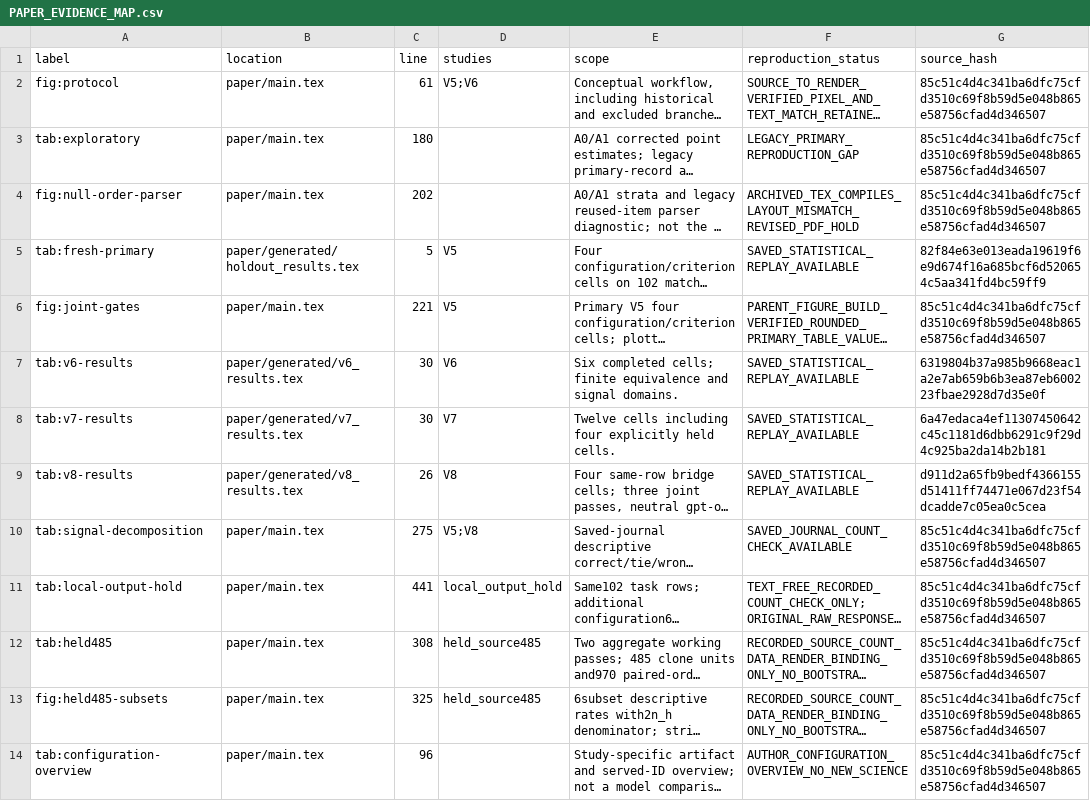
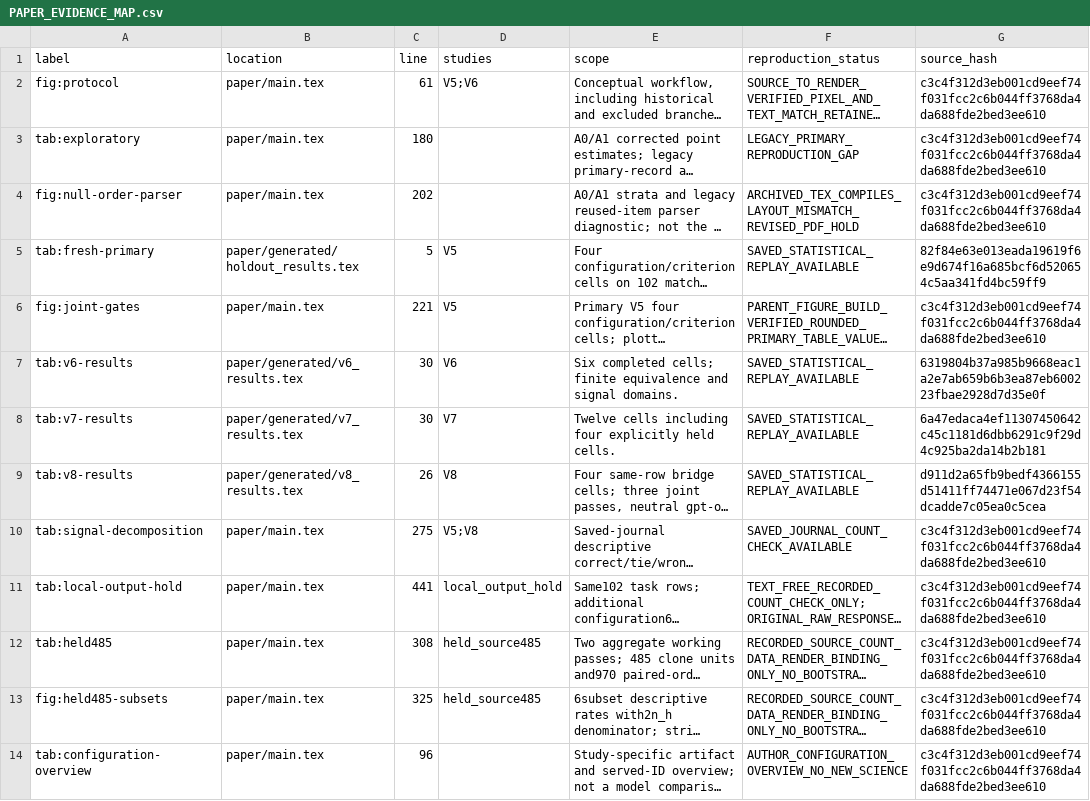
Before and after one commit to usamihiroyasu/dark-current-v2-review, a CSV file: PAPER_EVIDENCE_MAP.csv, drawn as a sheet; long unchanged cells end in …; the diff names each change by its address in the sheet, - before the commit and + after, or states it on an @@ line.

Commit message:
Align submitted manuscript status and scoped reuse licenses

```diff
--- a/PAPER_EVIDENCE_MAP.csv
+++ b/PAPER_EVIDENCE_MAP.csv
-G2:G4 (source_hash): 85c51c4d4c341ba6dfc75cfd3510c69f8b59d5e048b865e58756cfad4d346507
+G2:G4 (source_hash): c3c4f312d3eb001cd9eef74f031fcc2c6b044ff3768da4da688fde2bed3ee610
-G6 (source_hash): 85c51c4d4c341ba6dfc75cfd3510c69f8b59d5e048b865e58756cfad4d346507
+G6 (source_hash): c3c4f312d3eb001cd9eef74f031fcc2c6b044ff3768da4da688fde2bed3ee610
-G10:G14 (source_hash): 85c51c4d4c341ba6dfc75cfd3510c69f8b59d5e048b865e58756cfad4d346507
+G10:G14 (source_hash): c3c4f312d3eb001cd9eef74f031fcc2c6b044ff3768da4da688fde2bed3ee610
```
Also changed, not shown: 15 other files.
